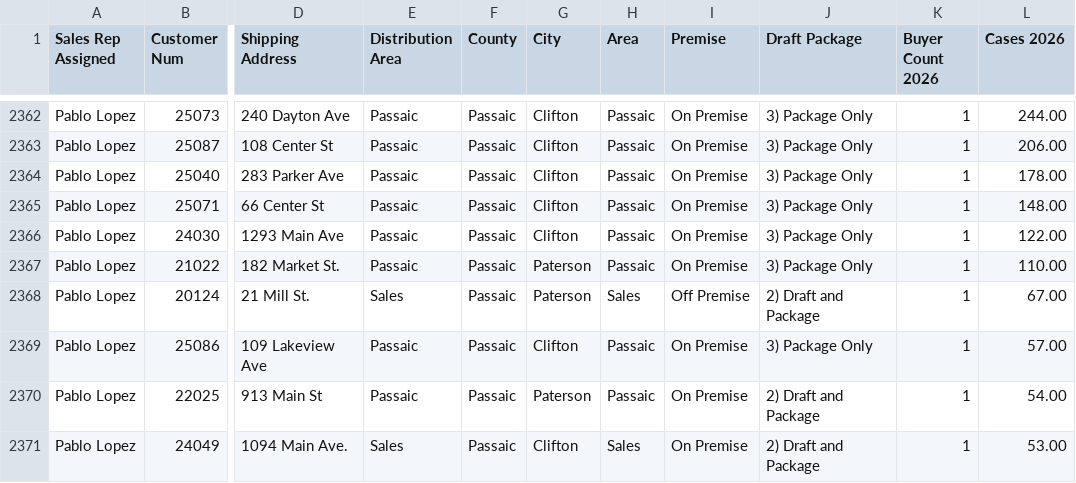
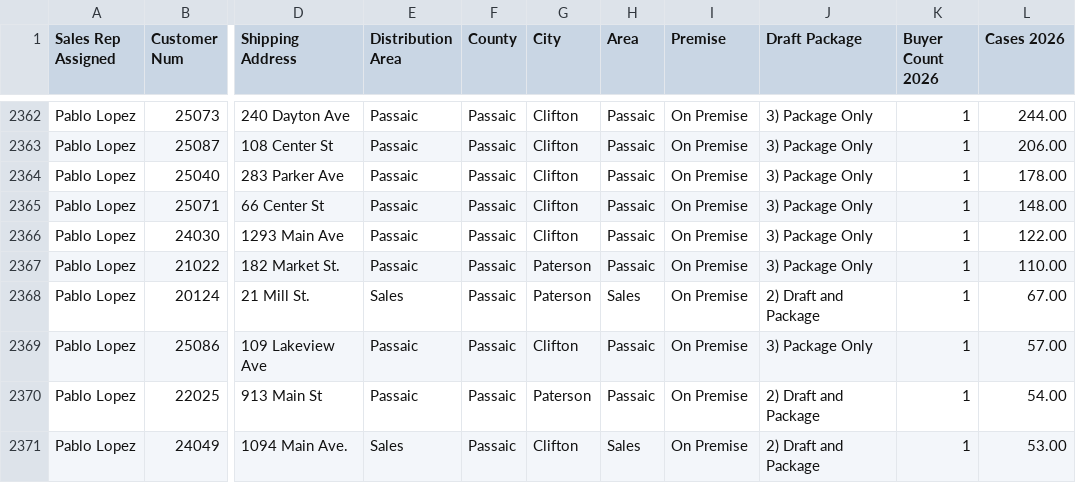
Before and after one commit to gavinsharkey5/Kohler-Dist-Master-Dashboard, a CSV file: incentive-tracking/data/customer_base_full.csv, drawn as a sheet; only a part is shown, gaps mark what is left out; the diff names each change by its address in the sheet, - before the commit and + after, or states it on an @@ line.

```diff
--- a/incentive-tracking/data/customer_base_full.csv
+++ b/incentive-tracking/data/customer_base_full.csv
-I2368 (Premise): Off Premise
+I2368 (Premise): On Premise
```
Also changed, not shown: territory-accounts/customers_active.csv, 17 other files.
